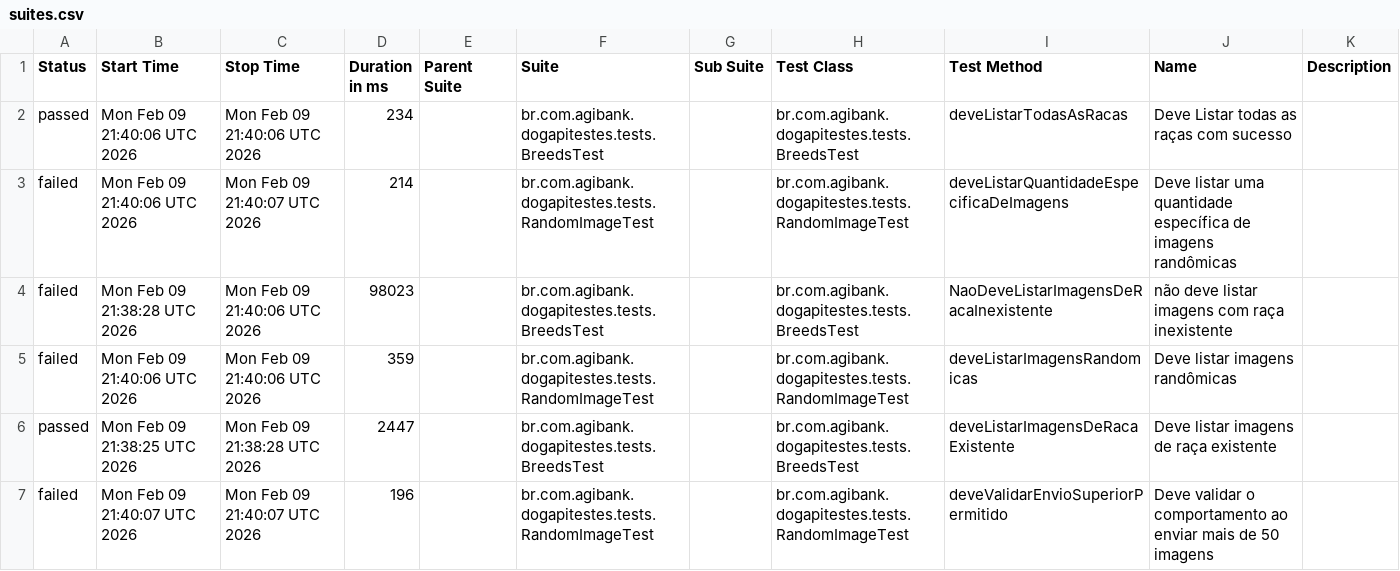
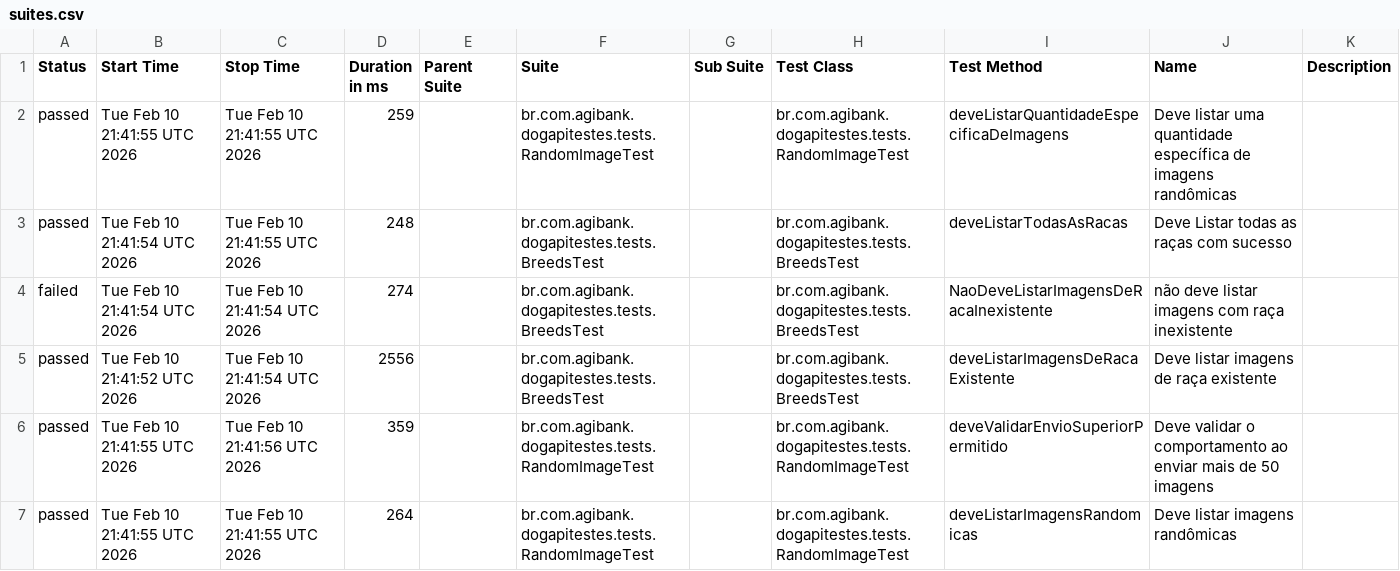
Before and after one commit to JosinaldoGJunior/desafio-tecnico-agibank, a CSV file: data/suites.csv, drawn as a sheet.

```diff
--- a/data/suites.csv
+++ b/data/suites.csv
@@ -1,7 +1,7 @@
 "Status","Start Time","Stop Time","Duration in ms","Parent Suite","Suite","Sub Suite","Test Class","Test Method","Name","Description"
-"passed","Mon Feb 09 21:40:06 UTC 2026","Mon Feb 09 21:40:06 UTC 2026","234","","br.com.agibank.dogapitestes.tests.BreedsTest","","br.com.agibank.dogapitestes.tests.BreedsTest","deveListarTodasAsRacas","Deve Listar todas as raças com sucesso",""
-"failed","Mon Feb 09 21:40:06 UTC 2026","Mon Feb 09 21:40:07 UTC 2026","214","","br.com.agibank.dogapitestes.tests.RandomImageTest","","br.com.agibank.dogapitestes.tests.RandomImageTest","deveListarQuantidadeEspecificaDeImagens","Deve listar uma quantidade específica de imagens randômicas",""
-"failed","Mon Feb 09 21:38:28 UTC 2026","Mon Feb 09 21:40:06 UTC 2026","98023","","br.com.agibank.dogapitestes.tests.BreedsTest","","br.com.agibank.dogapitestes.tests.BreedsTest","NaoDeveListarImagensDeRacaInexistente","não deve listar imagens com raça inexistente",""
-"failed","Mon Feb 09 21:40:06 UTC 2026","Mon Feb 09 21:40:06 UTC 2026","359","","br.com.agibank.dogapitestes.tests.RandomImageTest","","br.com.agibank.dogapitestes.tests.RandomImageTest","deveListarImagensRandomicas","Deve listar imagens randômicas",""
-"passed","Mon Feb 09 21:38:25 UTC 2026","Mon Feb 09 21:38:28 UTC 2026","2447","","br.com.agibank.dogapitestes.tests.BreedsTest","","br.com.agibank.dogapitestes.tests.BreedsTest","deveListarImagensDeRacaExistente","Deve listar imagens de raça existente",""
-"failed","Mon Feb 09 21:40:07 UTC 2026","Mon Feb 09 21:40:07 UTC 2026","196","","br.com.agibank.dogapitestes.tests.RandomImageTest","","br.com.agibank.dogapitestes.tests.RandomImageTest","deveValidarEnvioSuperiorPermitido","Deve validar o comportamento ao enviar mais de 50 imagens",""
+"passed","Tue Feb 10 21:41:55 UTC 2026","Tue Feb 10 21:41:55 UTC 2026","259","","br.com.agibank.dogapitestes.tests.RandomImageTest","","br.com.agibank.dogapitestes.tests.RandomImageTest","deveListarQuantidadeEspecificaDeImagens","Deve listar uma quantidade específica de imagens randômicas",""
+"passed","Tue Feb 10 21:41:54 UTC 2026","Tue Feb 10 21:41:55 UTC 2026","248","","br.com.agibank.dogapitestes.tests.BreedsTest","","br.com.agibank.dogapitestes.tests.BreedsTest","deveListarTodasAsRacas","Deve Listar todas as raças com sucesso",""
+"failed","Tue Feb 10 21:41:54 UTC 2026","Tue Feb 10 21:41:54 UTC 2026","274","","br.com.agibank.dogapitestes.tests.BreedsTest","","br.com.agibank.dogapitestes.tests.BreedsTest","NaoDeveListarImagensDeRacaInexistente","não deve listar imagens com raça inexistente",""
+"passed","Tue Feb 10 21:41:52 UTC 2026","Tue Feb 10 21:41:54 UTC 2026","2556","","br.com.agibank.dogapitestes.tests.BreedsTest","","br.com.agibank.dogapitestes.tests.BreedsTest","deveListarImagensDeRacaExistente","Deve listar imagens de raça existente",""
+"passed","Tue Feb 10 21:41:55 UTC 2026","Tue Feb 10 21:41:56 UTC 2026","359","","br.com.agibank.dogapitestes.tests.RandomImageTest","","br.com.agibank.dogapitestes.tests.RandomImageTest","deveValidarEnvioSuperiorPermitido","Deve validar o comportamento ao enviar mais de 50 imagens",""
+"passed","Tue Feb 10 21:41:55 UTC 2026","Tue Feb 10 21:41:55 UTC 2026","264","","br.com.agibank.dogapitestes.tests.RandomImageTest","","br.com.agibank.dogapitestes.tests.RandomImageTest","deveListarImagensRandomicas","Deve listar imagens randômicas",""
```
Also changed, not shown: 34 other files.
